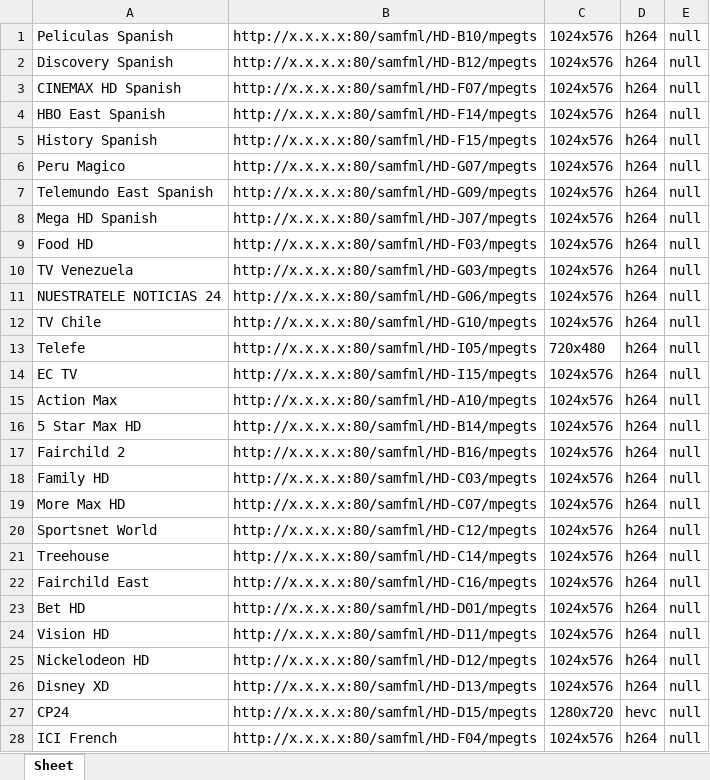
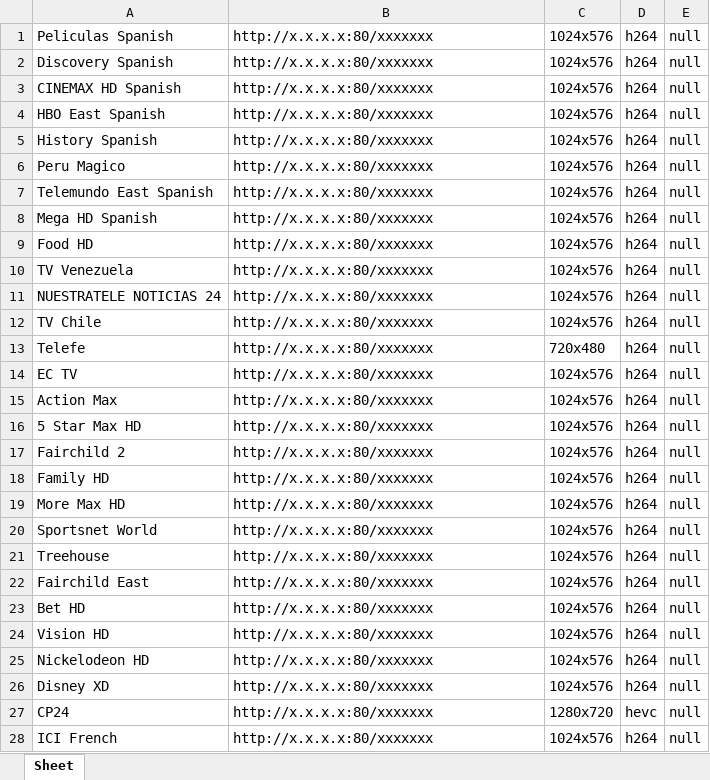
Before and after one commit to luugh/work, an Excel workbook: get_resolving/result.xlsx, sheet Sheet, drawn as a sheet; only a part is shown; values as stored, in another font and other column widths than the file's, no borders; the diff covers the shown part only; the diff names each change by its address in the sheet, - before the commit and + after, or states it on an @@ line.

```diff
--- a/get_resolving/result.xlsx (sheet Sheet)
+++ b/get_resolving/result.xlsx (sheet Sheet)
-B1: http://x.x.x.x:80/samfml/HD-B10/mpegts
+B1: http://x.x.x.x:80/xxxxxxx
-B2: http://x.x.x.x:80/samfml/HD-B12/mpegts
+B2: http://x.x.x.x:80/xxxxxxx
-B3: http://x.x.x.x:80/samfml/HD-F07/mpegts
+B3: http://x.x.x.x:80/xxxxxxx
-B4: http://x.x.x.x:80/samfml/HD-F14/mpegts
+B4: http://x.x.x.x:80/xxxxxxx
-B5: http://x.x.x.x:80/samfml/HD-F15/mpegts
+B5: http://x.x.x.x:80/xxxxxxx
-B6: http://x.x.x.x:80/samfml/HD-G07/mpegts
+B6: http://x.x.x.x:80/xxxxxxx
-B7: http://x.x.x.x:80/samfml/HD-G09/mpegts
+B7: http://x.x.x.x:80/xxxxxxx
-B8: http://x.x.x.x:80/samfml/HD-J07/mpegts
+B8: http://x.x.x.x:80/xxxxxxx
-B9: http://x.x.x.x:80/samfml/HD-F03/mpegts
+B9: http://x.x.x.x:80/xxxxxxx
-B10: http://x.x.x.x:80/samfml/HD-G03/mpegts
+B10: http://x.x.x.x:80/xxxxxxx
-B11: http://x.x.x.x:80/samfml/HD-G06/mpegts
+B11: http://x.x.x.x:80/xxxxxxx
-B12: http://x.x.x.x:80/samfml/HD-G10/mpegts
+B12: http://x.x.x.x:80/xxxxxxx
-B13: http://x.x.x.x:80/samfml/HD-I05/mpegts
+B13: http://x.x.x.x:80/xxxxxxx
-B14: http://x.x.x.x:80/samfml/HD-I15/mpegts
+B14: http://x.x.x.x:80/xxxxxxx
-B15: http://x.x.x.x:80/samfml/HD-A10/mpegts
+B15: http://x.x.x.x:80/xxxxxxx
-B16: http://x.x.x.x:80/samfml/HD-B14/mpegts
+B16: http://x.x.x.x:80/xxxxxxx
-B17: http://x.x.x.x:80/samfml/HD-B16/mpegts
+B17: http://x.x.x.x:80/xxxxxxx
-B18: http://x.x.x.x:80/samfml/HD-C03/mpegts
+B18: http://x.x.x.x:80/xxxxxxx
-B19: http://x.x.x.x:80/samfml/HD-C07/mpegts
+B19: http://x.x.x.x:80/xxxxxxx
-B20: http://x.x.x.x:80/samfml/HD-C12/mpegts
+B20: http://x.x.x.x:80/xxxxxxx
-B21: http://x.x.x.x:80/samfml/HD-C14/mpegts
+B21: http://x.x.x.x:80/xxxxxxx
-B22: http://x.x.x.x:80/samfml/HD-C16/mpegts
+B22: http://x.x.x.x:80/xxxxxxx
-B23: http://x.x.x.x:80/samfml/HD-D01/mpegts
+B23: http://x.x.x.x:80/xxxxxxx
-B24: http://x.x.x.x:80/samfml/HD-D11/mpegts
+B24: http://x.x.x.x:80/xxxxxxx
-B25: http://x.x.x.x:80/samfml/HD-D12/mpegts
+B25: http://x.x.x.x:80/xxxxxxx
-B26: http://x.x.x.x:80/samfml/HD-D13/mpegts
+B26: http://x.x.x.x:80/xxxxxxx
-B27: http://x.x.x.x:80/samfml/HD-D15/mpegts
+B27: http://x.x.x.x:80/xxxxxxx
-B28: http://x.x.x.x:80/samfml/HD-F04/mpegts
+B28: http://x.x.x.x:80/xxxxxxx
```
Also changed, not shown: 29 edited cells elsewhere in this sheet, change_name/new.xlsx, get_resolving for video/result.xlsx, 4 other files.
